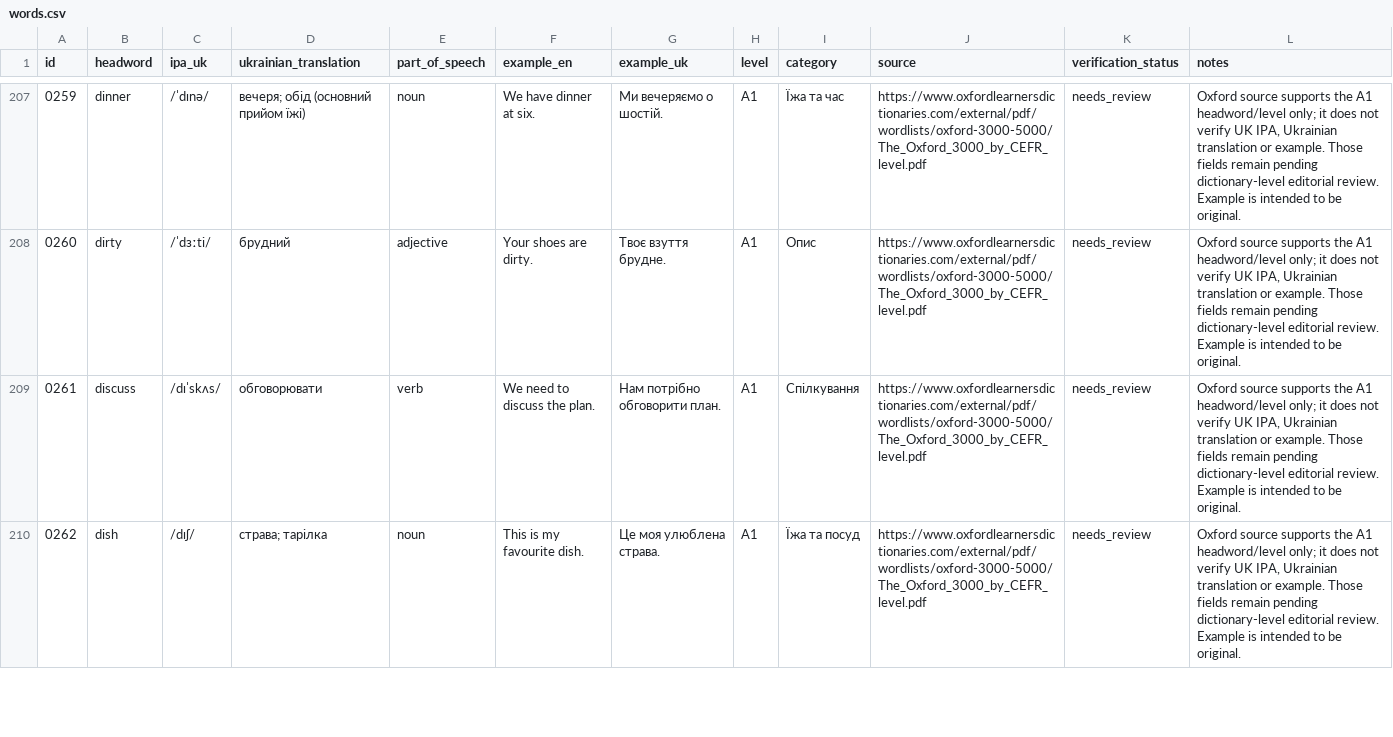
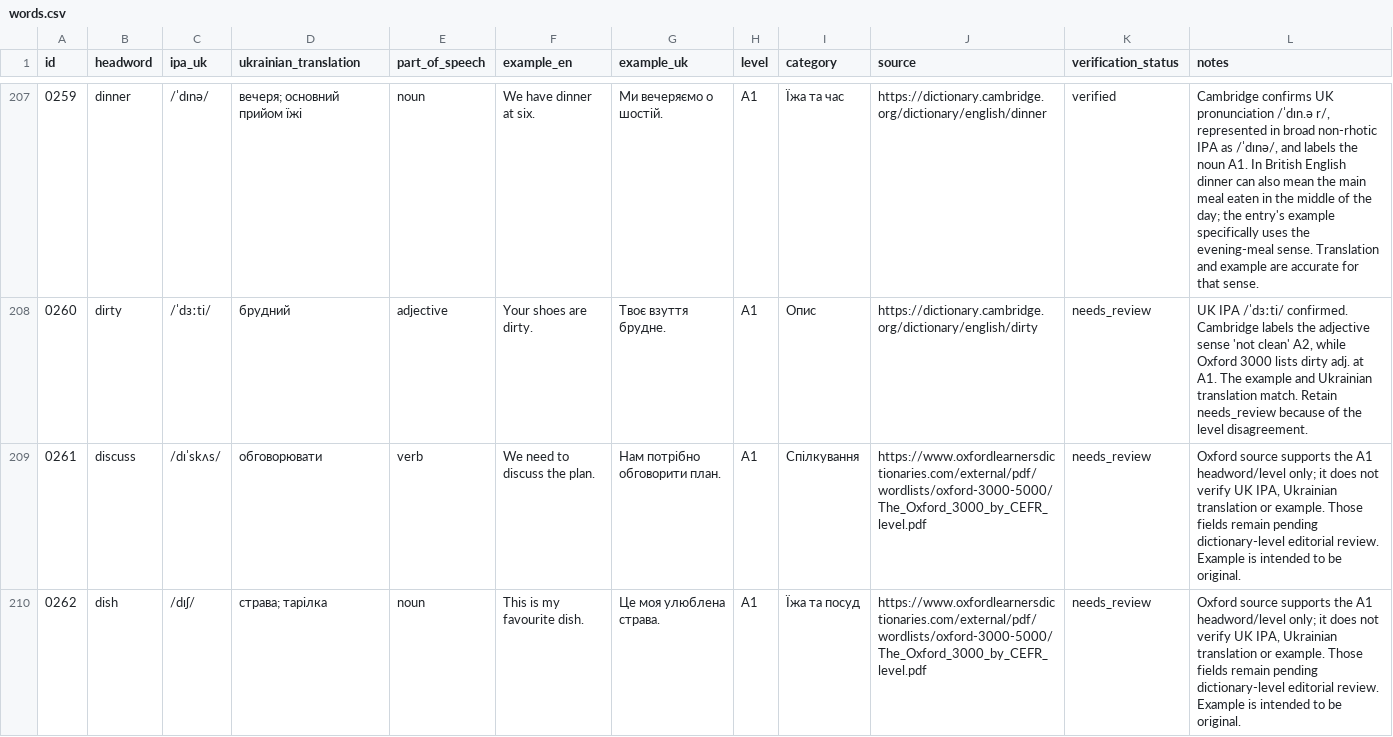
Before and after one commit to kiinoshkaaa/english-ukrainian-dictionary, a CSV file: data/a1/words.csv, drawn as a sheet; only a part is shown, gaps mark what is left out; the diff covers the shown part only.

Commit message:
Review A1 vocabulary batch from dear through drive

```diff
--- a/data/a1/words.csv
+++ b/data/a1/words.csv
@@ -207,3 +207,3 @@
-"0259","dinner","/ˈdɪnə/","вечеря; обід (основний прийом їжі)","noun","We have dinner at six.","Ми вечеряємо о шостій.","A1","Їжа та час","https://www.oxfordlearnersdictionaries.com/external/pdf/wordlists/oxford-3000-5000/The_Oxford_3000_by_CEFR_level.pdf","needs_review","Oxford source supports the A1 headword/level only; it does not verify UK IPA, Ukrainian translation or example. Those fields remain pending dictionary-level editorial review. Example is intended to be original."
-"0260","dirty","/ˈdɜːti/","брудний","adjective","Your shoes are dirty.","Твоє взуття брудне.","A1","Опис","https://www.oxfordlearnersdictionaries.com/external/pdf/wordlists/oxford-3000-5000/The_Oxford_3000_by_CEFR_level.pdf","needs_review","Oxford source supports the A1 headword/level only; it does not verify UK IPA, Ukrainian translation or example. Those fields remain pending dictionary-level editorial review. Example is intended to be original."
+"0259","dinner","/ˈdɪnə/","вечеря; основний прийом їжі","noun","We have dinner at six.","Ми вечеряємо о шостій.","A1","Їжа та час","https://dictionary.cambridge.org/dictionary/english/dinner","verified","Cambridge confirms UK pronunciation /ˈdɪn.ə r/, represented in broad non-rhotic IPA as /ˈdɪnə/, and labels the noun A1. In British English dinner can also mean the main meal eaten in the middle of the day; the entry's example specifically uses the evening-meal sense. Translation and example are accurate for that sense."
+"0260","dirty","/ˈdɜːti/","брудний","adjective","Your shoes are dirty.","Твоє взуття брудне.","A1","Опис","https://dictionary.cambridge.org/dictionary/english/dirty","needs_review","UK IPA /ˈdɜːti/ confirmed. Cambridge labels the adjective sense 'not clean' A2, while Oxford 3000 lists dirty adj. at A1. The example and Ukrainian translation match. Retain needs_review because of the level disagreement."
 "0261","discuss","/dɪˈskʌs/","обговорювати","verb","We need to discuss the plan.","Нам потрібно обговорити план.","A1","Спілкування","https://www.oxfordlearnersdictionaries.com/external/pdf/wordlists/oxford-3000-5000/The_Oxford_3000_by_CEFR_level.pdf","needs_review","Oxford source supports the A1 headword/level only; it does not verify UK IPA, Ukrainian translation or example. Those fields remain pending dictionary-level editorial review. Example is intended to be original."
```
Also changed, not shown: 60 edited cells elsewhere in this file.
